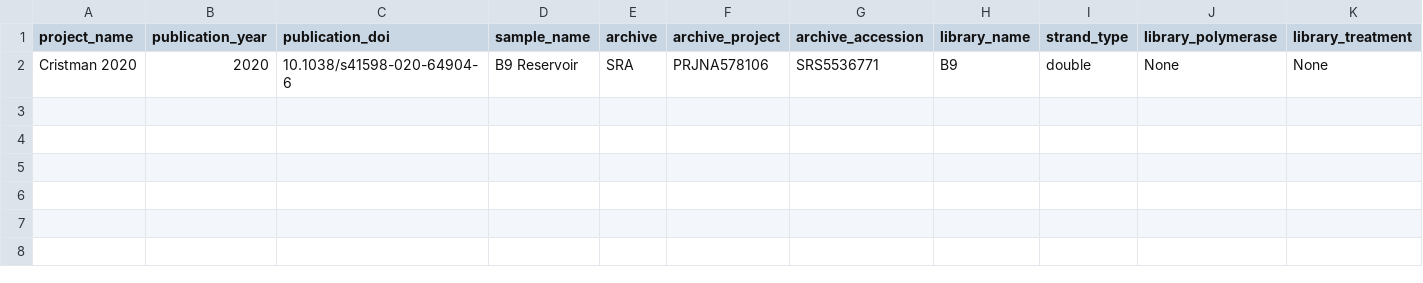
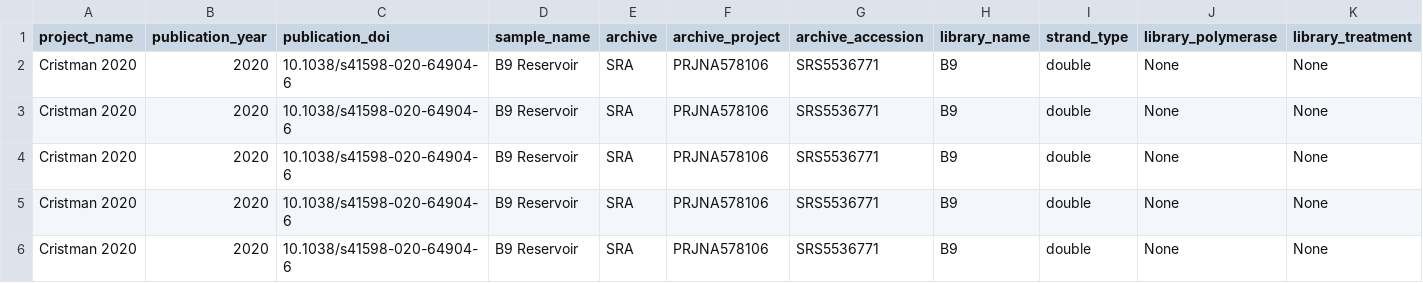
Before and after one commit to vlngf/OilMetagenomesDB, a TSV file: common_libraries/common_libraries.tsv, drawn as a sheet; only a part is shown; rows hold the shown columns only; the diff names each change by its address in the sheet, - before the commit and + after, or states it on an @@ line.

Commit message:
Update common_libraries.tsv

```diff
--- a/common_libraries/common_libraries.tsv
+++ b/common_libraries/common_libraries.tsv
+row 3: Cristman 2020 | 2020 | 10.1038/s41598-020-64904-6 | B9 Reservoir | SRA | PRJNA578106 | SRS5536771 | B9 | double | None | None
+row 4: Cristman 2020 | 2020 | 10.1038/s41598-020-64904-6 | B9 Reservoir | SRA | PRJNA578106 | SRS5536771 | B9 | double | None | None
+row 5: Cristman 2020 | 2020 | 10.1038/s41598-020-64904-6 | B9 Reservoir | SRA | PRJNA578106 | SRS5536771 | B9 | double | None | None
+row 6: Cristman 2020 | 2020 | 10.1038/s41598-020-64904-6 | B9 Reservoir | SRA | PRJNA578106 | SRS5536771 | B9 | double | None | None
```
